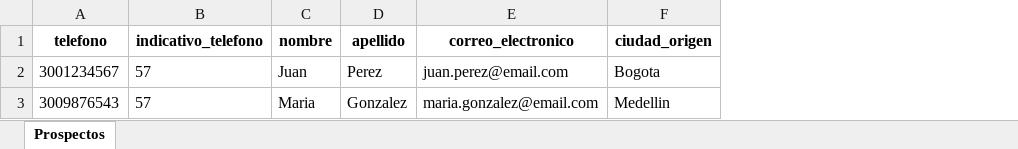
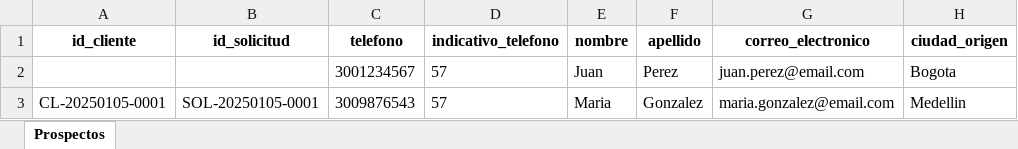
Before and after one commit to PTH-bit/prospectos_app, an Excel workbook: static/plantillas/plantilla_prospectos.xlsx, sheet Prospectos, drawn as a sheet; only a part is shown; values as stored, in another font and other column widths than the file's, no borders; the diff names each change by its address in the sheet, - before the commit and + after, or states it on an @@ line.

Commit message:
Actualizacion 10/01
Organizacion de IDs (Solicitud, Cliente)
Adecuacion de campos e importacion de clientes, con un segundo campo para agregar un subtitular.
Se agrega funcion para generar notificaciones.

Esta pendiente modulo para organizar los documentos que se suben .

```diff
--- a/static/plantillas/plantilla_prospectos.xlsx (sheet Prospectos)
+++ b/static/plantillas/plantilla_prospectos.xlsx (sheet Prospectos)
+column A (id_cliente), row 3: CL-20250105-0001
+column B (id_solicitud), row 3: SOL-20250105-0001
```
Also changed, not shown: 41 other files.
